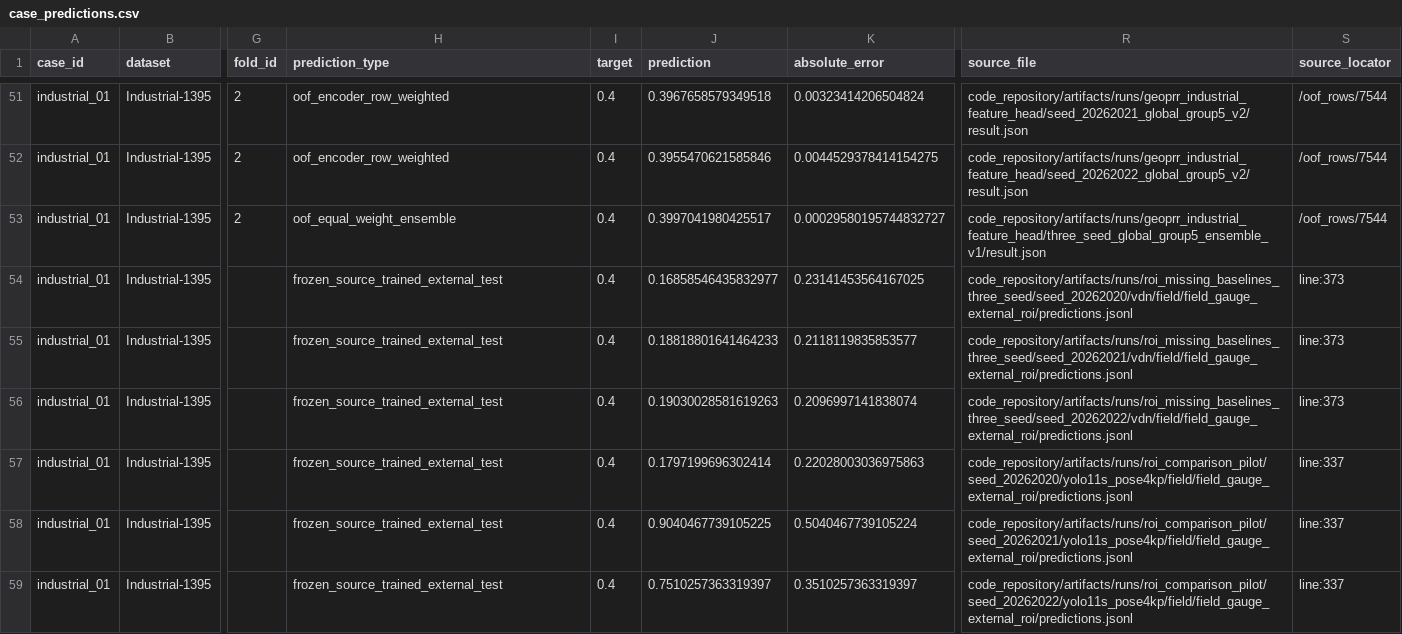
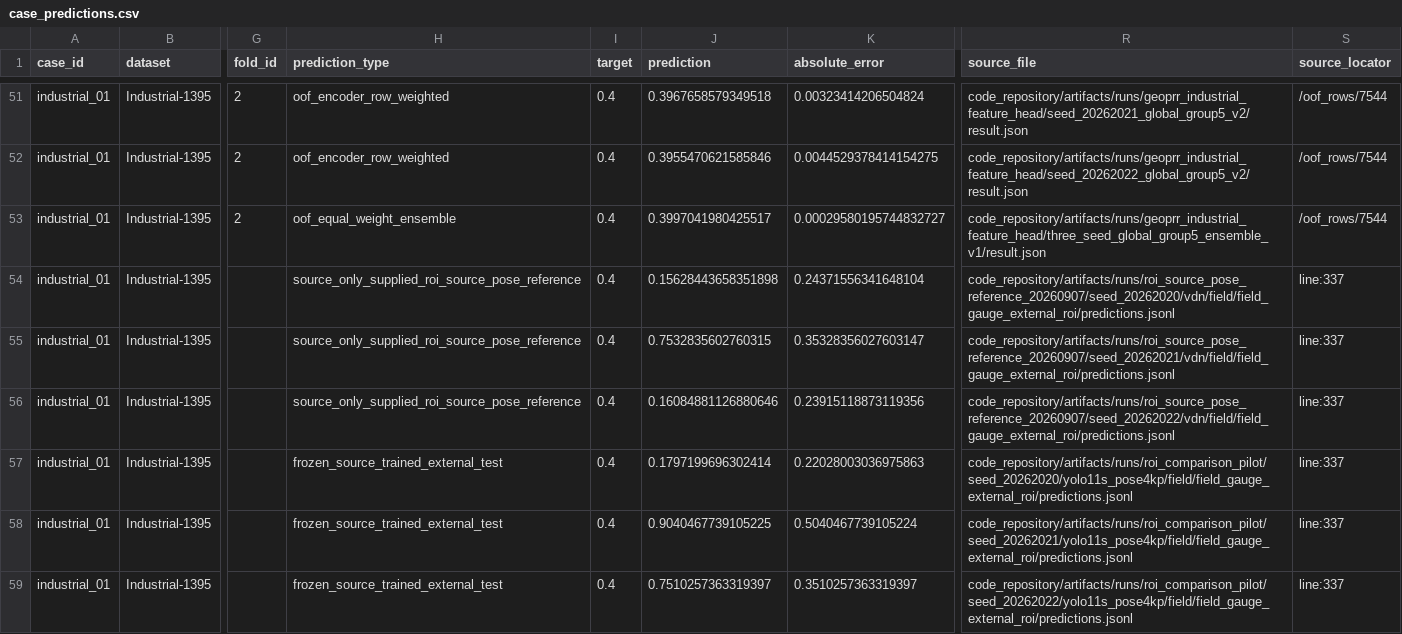
Before and after one commit to KongyueX/GeoPRR-Net-Paper, a CSV file: selected_cases/case_predictions.csv, drawn as a sheet; only a part is shown, gaps mark what is left out; the diff covers the shown part only; the diff names each change by its address in the sheet, - before the commit and + after, or states it on an @@ line.

Commit message:
Refresh selected Industrial predictions with source-trained references

```diff
--- a/selected_cases/case_predictions.csv
+++ b/selected_cases/case_predictions.csv
-H54:H56 (prediction_type): frozen_source_trained_external_test
+H54:H56 (prediction_type): source_only_supplied_roi_source_pose_reference
-J54 (prediction): 0.16858546435832977
+J54 (prediction): 0.15628443658351898
-K54 (absolute_error): 0.23141453564167025
+K54 (absolute_error): 0.24371556341648104
-R54 (source_file): code_repository/artifacts/runs/roi_missing_baselines_three_seed/seed_20262020/vdn/field/field_gauge_external_roi/predictions.jsonl
+R54 (source_file): code_repository/artifacts/runs/roi_source_pose_reference_20260907/seed_20262020/vdn/field/field_gauge_external_roi/predictions.jsonl
-S54:S56 (source_locator): line:373
+S54:S56 (source_locator): line:337
-J55 (prediction): 0.18818801641464233
+J55 (prediction): 0.7532835602760315
-K55 (absolute_error): 0.2118119835853577
+K55 (absolute_error): 0.35328356027603147
-R55 (source_file): code_repository/artifacts/runs/roi_missing_baselines_three_seed/seed_20262021/vdn/field/field_gauge_external_roi/predictions.jsonl
+R55 (source_file): code_repository/artifacts/runs/roi_source_pose_reference_20260907/seed_20262021/vdn/field/field_gauge_external_roi/predictions.jsonl
-J56 (prediction): 0.19030028581619263
+J56 (prediction): 0.16084881126880646
-K56 (absolute_error): 0.2096997141838074
+K56 (absolute_error): 0.23915118873119356
-R56 (source_file): code_repository/artifacts/runs/roi_missing_baselines_three_seed/seed_20262022/vdn/field/field_gauge_external_roi/predictions.jsonl
+R56 (source_file): code_repository/artifacts/runs/roi_source_pose_reference_20260907/seed_20262022/vdn/field/field_gauge_external_roi/predictions.jsonl
```
Also changed, not shown: 41 edited cells elsewhere in this file, 2 other files.
